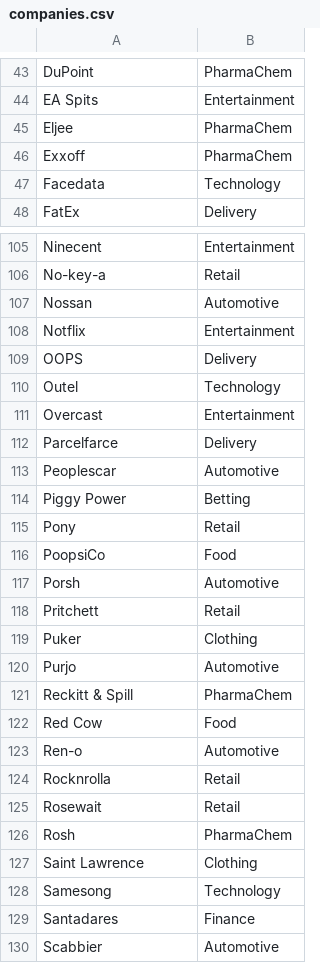
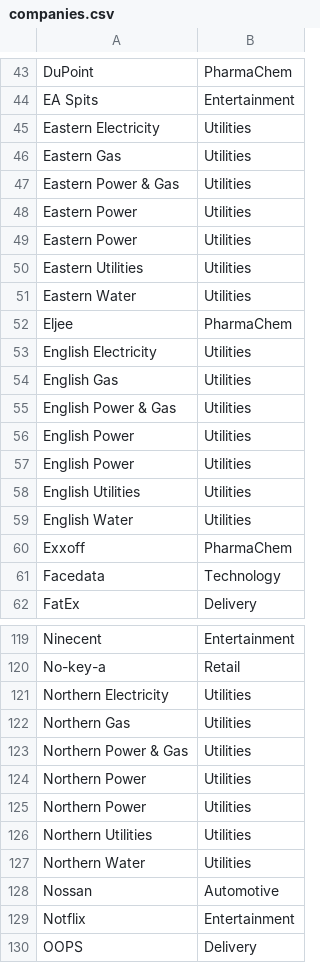
Before and after one commit to briang/fictional-company-names, a CSV file: companies.csv, drawn as a sheet; only a part is shown, gaps mark what is left out; the shorter side is filled out with more unchanged rows; the diff covers the shown part only.

Commit message:
add Utilities sector

```diff
--- a/companies.csv
+++ b/companies.csv
@@ -44,3 +44,17 @@ DuPoint,PharmaChem
 EA Spits,Entertainment
+Eastern Electricity,Utilities
+Eastern Gas,Utilities
+Eastern Power & Gas,Utilities
+Eastern Power,Utilities
+Eastern Power,Utilities
+Eastern Utilities,Utilities
+Eastern Water,Utilities
 Eljee,PharmaChem
+English Electricity,Utilities
+English Gas,Utilities
+English Power & Gas,Utilities
+English Power,Utilities
+English Power,Utilities
+English Utilities,Utilities
+English Water,Utilities
 Exxoff,PharmaChem
@@ -106,2 +120,9 @@ Ninecent,Entertainment
 No-key-a,Retail
+Northern Electricity,Utilities
+Northern Gas,Utilities
+Northern Power & Gas,Utilities
+Northern Power,Utilities
+Northern Power,Utilities
+Northern Utilities,Utilities
+Northern Water,Utilities
 Nossan,Automotive
```
Also changed, not shown: 28 added rows elsewhere in this file.
